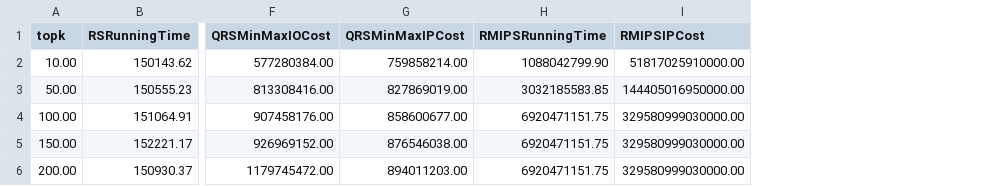
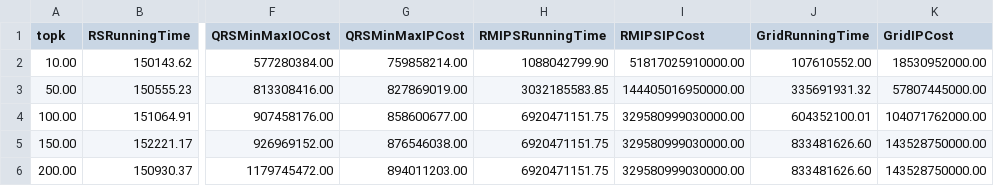
Before and after one commit to bianzheng123/reverse-k-ranks, a CSV file: script/plot/data/k_curve/Amazon.csv, drawn as a sheet; only a part is shown, gaps mark what is left out; the diff names each change by its address in the sheet, - before the commit and + after, or states it on an @@ line.

```diff
--- a/script/plot/data/k_curve/Amazon.csv
+++ b/script/plot/data/k_curve/Amazon.csv
+column J (GridRunningTime), rows 2-6: 107610552.00 | 335691931.32 | 604352100.01 | 833481626.60 | 833481626.60
+column K (GridIPCost), rows 2-6: 18530952000.00 | 57807445000.00 | 104071762000.00 | 143528750000.00 | 143528750000.00
```
Also changed, not shown: script/plot/data/k_curve/Yahoomusic.csv, script/plot/data/k_curve/Yelp.csv, 9 other files.
